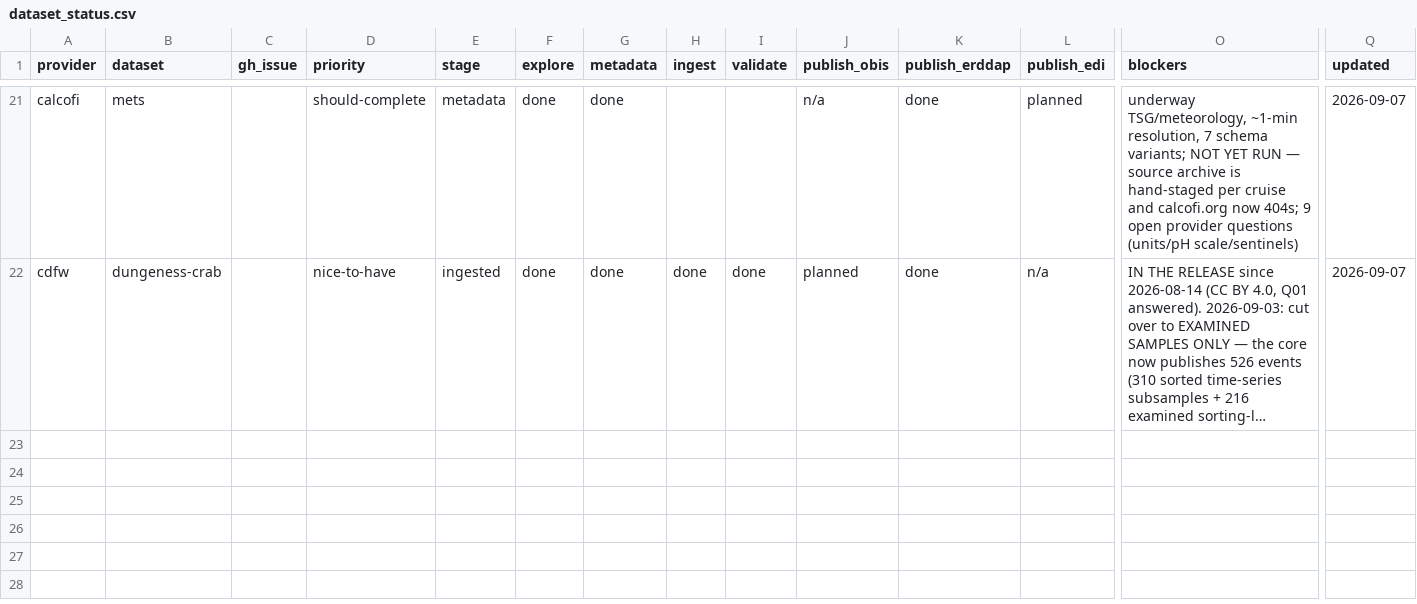
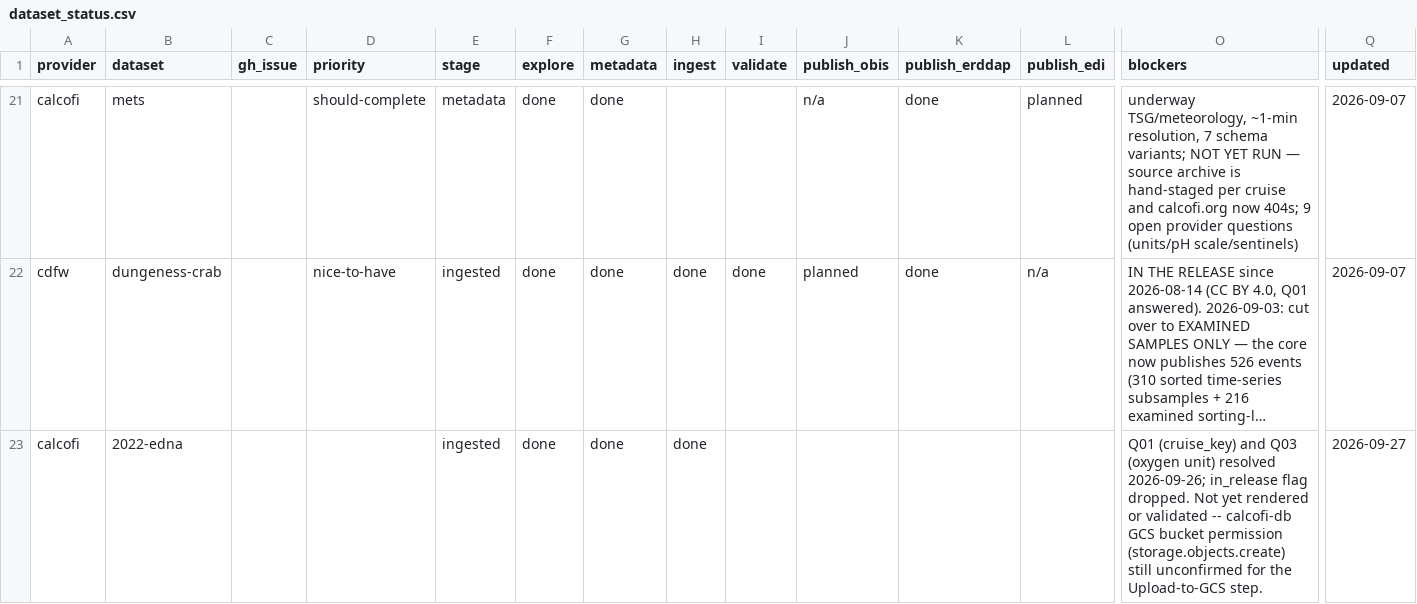
Before and after one commit to CalCOFI/workflows, a CSV file: metadata/dataset_status.csv, drawn as a sheet; only a part is shown, gaps mark what is left out; long unchanged cells end in …; rows hold the shown columns only; the diff names each change by its address in the sheet, - before the commit and + after, or states it on an @@ line.

```diff
--- a/metadata/dataset_status.csv
+++ b/metadata/dataset_status.csv
+row 23: calcofi | 2022-edna |  |  | ingested | done | done | done |  |  |  |  | Q01 (cruise_key) and Q03 (oxygen unit) resolved 2026-09-26; in_release flag dropped. Not yet rendered or validated -- calcofi-db GCS bucket permission (storage.objects.create) still unconfirmed for the Upload-to-GCS step. | 2026-09-27
```
Also changed, not shown: metadata/measurement_type.csv, 10 other files.
